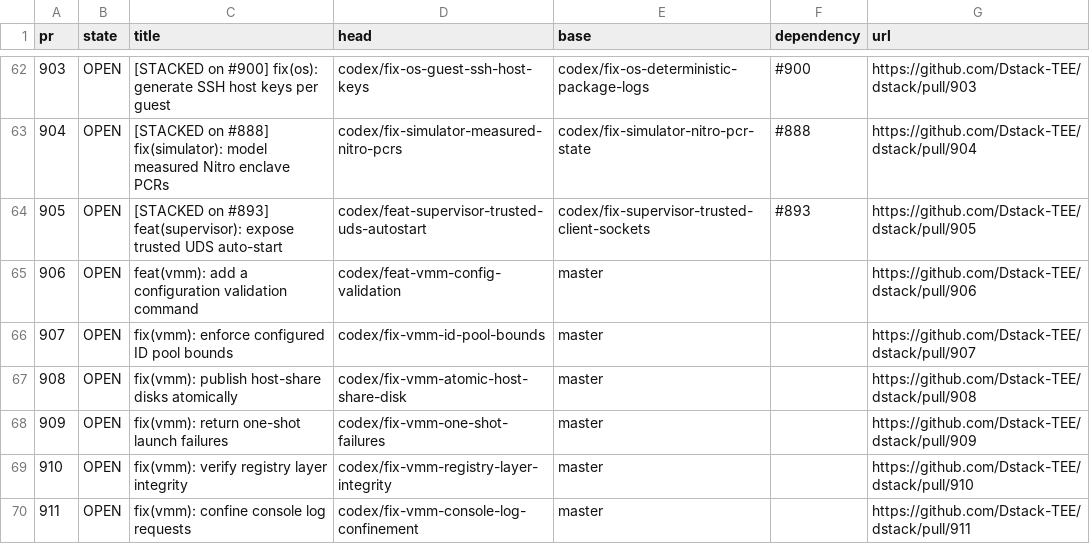
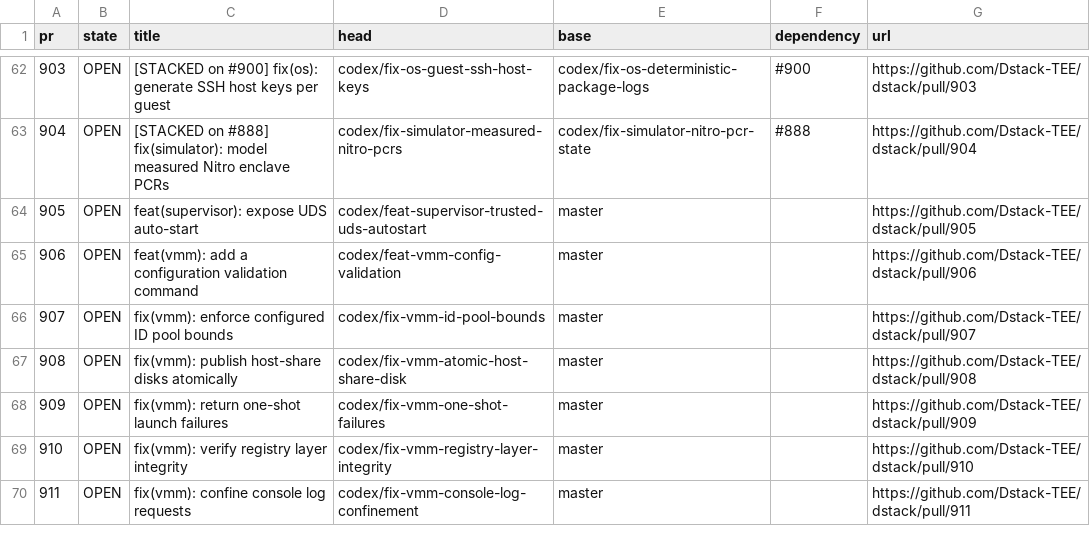
Before and after one commit to 0xkurious/dstack, a TSV file: docs/testing/core-components-product-pr-inventory.tsv, drawn as a sheet; only a part is shown, gaps mark what is left out.

```diff
--- a/docs/testing/core-components-product-pr-inventory.tsv
+++ b/docs/testing/core-components-product-pr-inventory.tsv
@@ -63,3 +63,3 @@ pr	state	title	head	base	dependency	url
 904	OPEN	[STACKED on #888] fix(simulator): model measured Nitro enclave PCRs	codex/fix-simulator-measured-nitro-pcrs	codex/fix-simulator-nitro-pcr-state	#888	https://github.com/Dstack-TEE/dstack/pull/904
-905	OPEN	[STACKED on #893] feat(supervisor): expose trusted UDS auto-start	codex/feat-supervisor-trusted-uds-autostart	codex/fix-supervisor-trusted-client-sockets	#893	https://github.com/Dstack-TEE/dstack/pull/905
+905	OPEN	feat(supervisor): expose UDS auto-start	codex/feat-supervisor-trusted-uds-autostart	master		https://github.com/Dstack-TEE/dstack/pull/905
 906	OPEN	feat(vmm): add a configuration validation command	codex/feat-vmm-config-validation	master		https://github.com/Dstack-TEE/dstack/pull/906
```
Also changed, not shown: docs/testing/core-components-product-pr-accounting.tsv, 5 other files.
